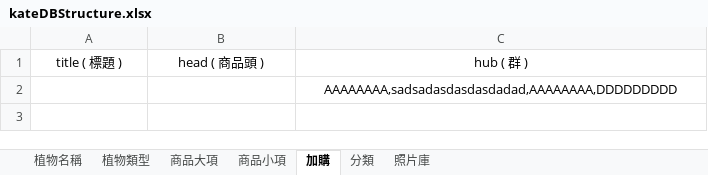
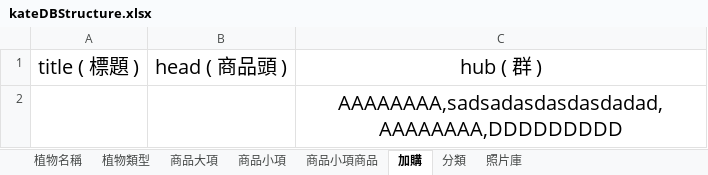
Before and after one commit to nexstar/XMind, an Excel workbook: KateDB/kateDBStructure.xlsx, sheet 加購, drawn as a sheet; values as stored, in another font and other column widths than the file's, no borders; the diff names each change by its address in the sheet, - before the commit and + after, or states it on an @@ line.

```diff
--- a/KateDB/kateDBStructure.xlsx (sheet 加購)
+++ b/KateDB/kateDBStructure.xlsx (sheet 加購)
+sheet tab: 商品小項商品
@@ A1:C1 text size: larger @@
@@ C2 text size: larger @@
```
Also changed, not shown: sheet 商品小項, sheet 商品大項, sheet 照片庫, sheet 植物類型, sheet 分類, sheet 植物名稱, 3 other files.
